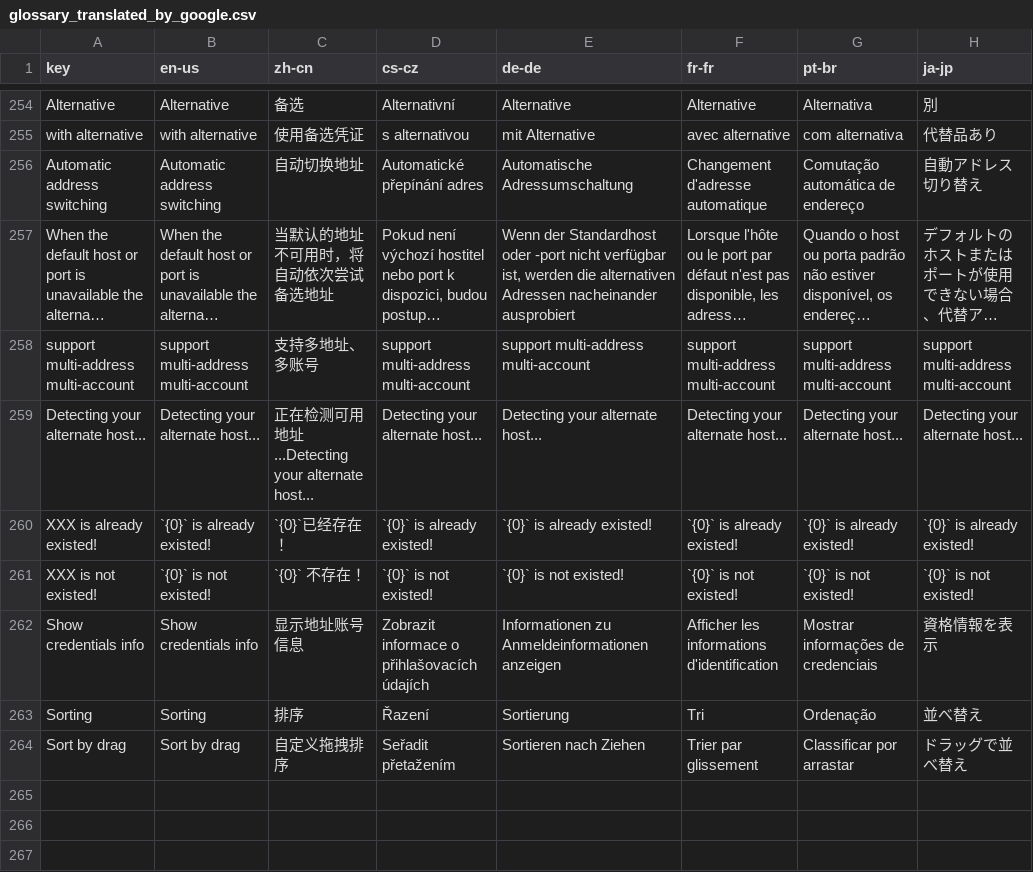
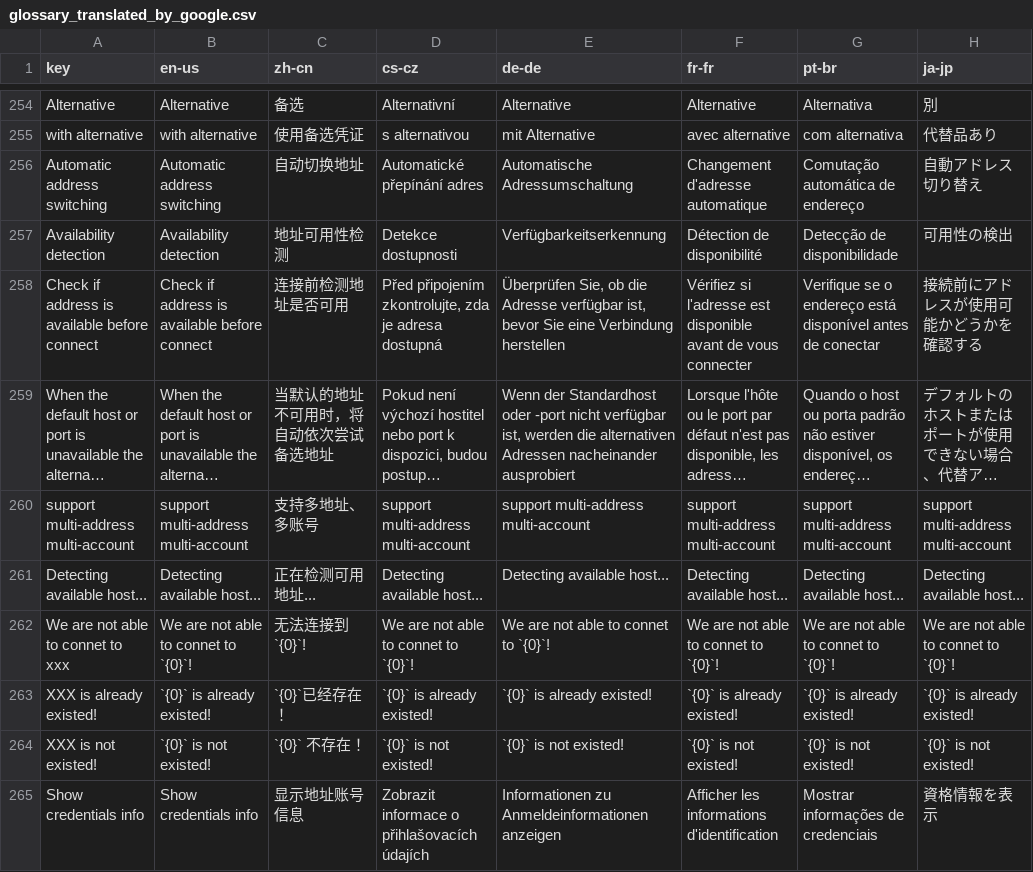
Before and after one commit to 1Remote/1Remote, a CSV file: Ui/Resources/Languages/glossary_translated_by_google.csv, drawn as a sheet; only a part is shown, gaps mark what is left out; the shorter side is filled out with more unchanged rows; long unchanged cells end in …; removed rows and columns are numbered as before the commit, all else as after; the diff names each change by its address in the sheet, - before the commit and + after, or states it on an @@ line.

Commit message:
Check if address is available before connect

```diff
--- a/Ui/Resources/Languages/glossary_translated_by_google.csv
+++ b/Ui/Resources/Languages/glossary_translated_by_google.csv
+row 257: Availability detection | Availability detection | 地址可用性检测 | Detekce dostupnosti | Verfügbarkeitserkennung | Détection de disponibilité | Detecção de disponibilidade | 可用性の検出
+row 258: Check if address is available before connect | Check if address is available before connect | 连接前检测地址是否可用 | Před připojením zkontrolujte, zda je adresa dostupná | Überprüfen Sie, ob die Adresse verfügbar ist, bevor Sie eine Verbindung herstellen | Vérifiez si l'adresse est disponible avant de vous connecter | Verifique se o endereço está disponível antes de conectar | 接続前にアドレスが使用可能かどうかを確認する
-row 259: Detecting your alternate host... | Detecting your alternate host... | 正在检测可用地址...Detecting your alternate host... | Detecting your alternate host... | Detecting your alternate host... | Detecting your alternate host... | Detecting your alternate host... | Detecting your alternate host...
+row 261: Detecting available host... | Detecting available host... | 正在检测可用地址... | Detecting available host... | Detecting available host... | Detecting available host... | Detecting available host... | Detecting available host...
+row 262: We are not able to connet to xxx | We are not able to connet to `{0}`! | 无法连接到`{0}`! | We are not able to connet to `{0}`! | We are not able to connet to `{0}`! | We are not able to connet to `{0}`! | We are not able to connet to `{0}`! | We are not able to connet to `{0}`!
```
Also changed, not shown: Ui/Resources/Languages/glossary.csv, 15 other files.
